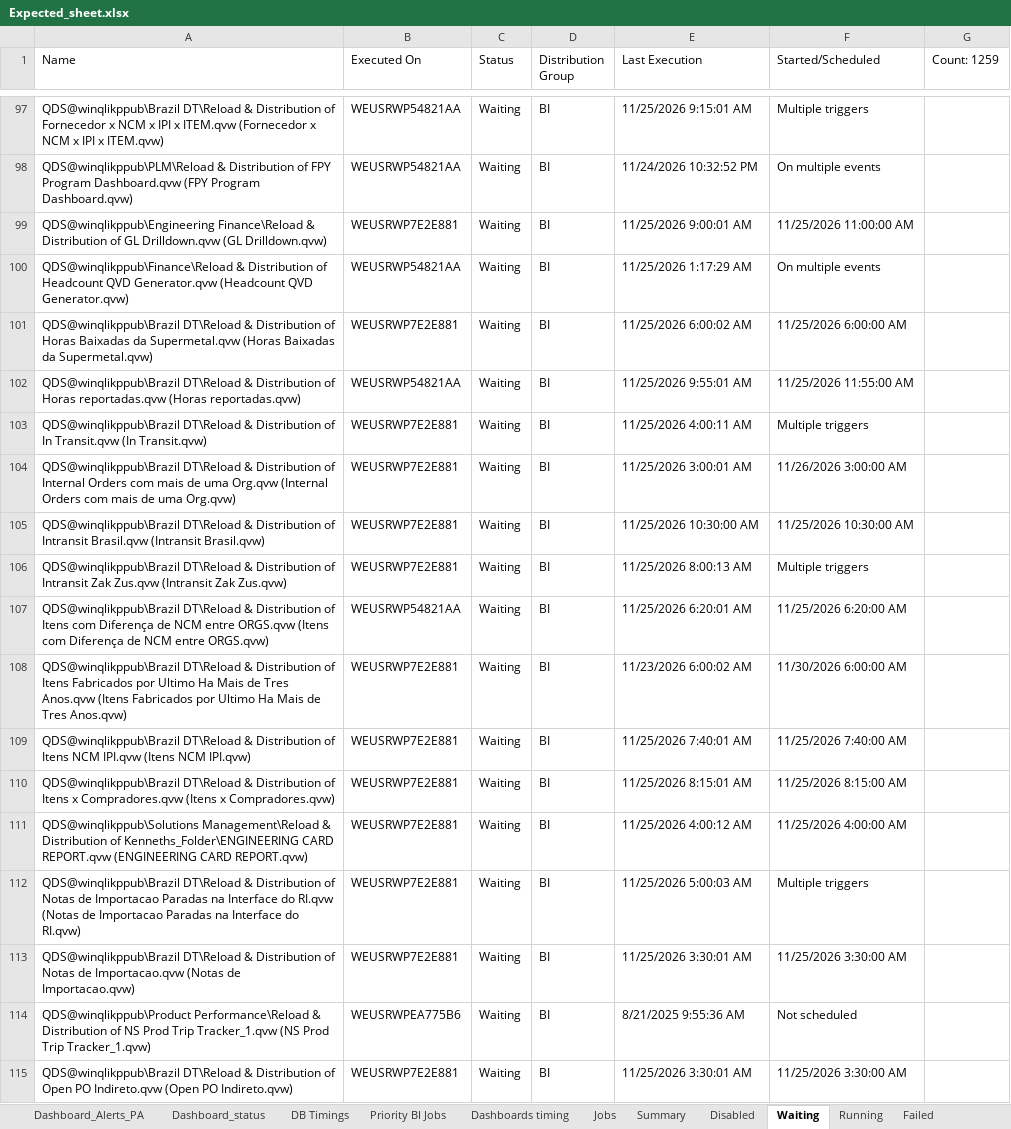
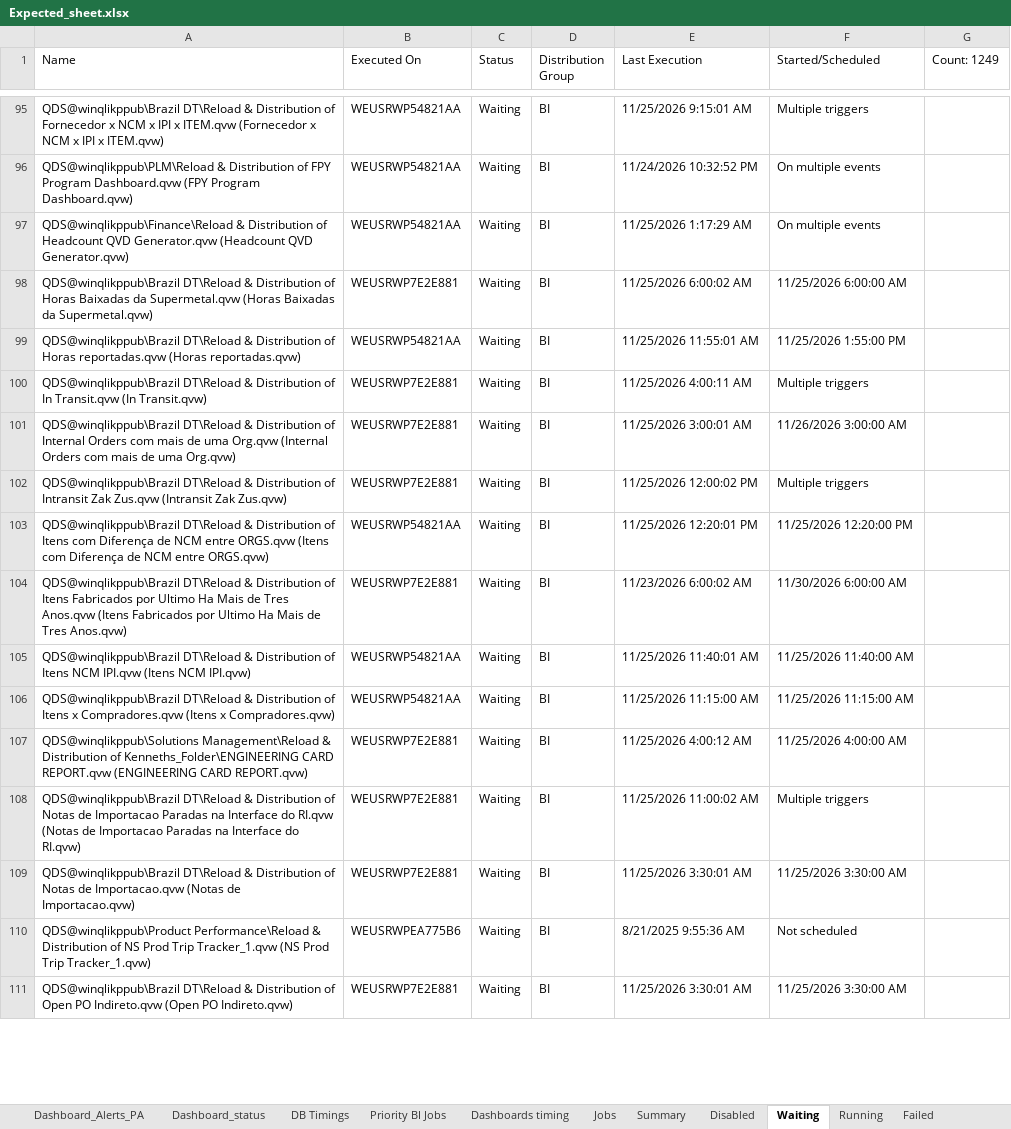
Before and after one commit to warriorcool1213-blip/Wabtec_Qlik_DB-s, an Excel workbook: Expected_sheet.xlsx, sheet Waiting, drawn as a sheet; only a part is shown, gaps mark what is left out; values as stored, in another font and other column widths than the file's, no cell formats; removed rows and columns are numbered as before the commit, all else as after; the diff covers the shown part only; the diff names each change by its address in the sheet, - before the commit and + after, or states it on an @@ line.

```diff
--- a/Expected_sheet.xlsx (sheet Waiting)
+++ b/Expected_sheet.xlsx (sheet Waiting)
-G1: Count: 1259
+G1: Count: 1249
-row 99: QDS@winqlikppub\Engineering Finance\Reload & Distribution of GL Drilldown.qvw (GL Drilldown.qvw) | WEUSRWP7E2E881 | Waiting | BI | 11/25/2026 9:00:01 AM | 11/25/2026 11:00:00 AM
-E99 (Last Execution): 11/25/2026 9:55:01 AM
+E99 (Last Execution): 11/25/2026 11:55:01 AM
-F99 (Started/Scheduled): 11/25/2026 11:55:00 AM
+F99 (Started/Scheduled): 11/25/2026 1:55:00 PM
-row 105: QDS@winqlikppub\Brazil DT\Reload & Distribution of Intransit Brasil.qvw (Intransit Brasil.qvw) | WEUSRWP7E2E881 | Waiting | BI | 11/25/2026 10:30:00 AM | 11/25/2026 10:30:00 AM
-E102 (Last Execution): 11/25/2026 8:00:13 AM
+E102 (Last Execution): 11/25/2026 12:00:02 PM
-E103 (Last Execution): 11/25/2026 6:20:01 AM
+E103 (Last Execution): 11/25/2026 12:20:01 PM
-F103 (Started/Scheduled): 11/25/2026 6:20:00 AM
+F103 (Started/Scheduled): 11/25/2026 12:20:00 PM
-B105:B106 (Executed On): WEUSRWP7E2E881
+B105:B106 (Executed On): WEUSRWP54821AA
-E105 (Last Execution): 11/25/2026 7:40:01 AM
+E105 (Last Execution): 11/25/2026 11:40:01 AM
-F105 (Started/Scheduled): 11/25/2026 7:40:00 AM
+F105 (Started/Scheduled): 11/25/2026 11:40:00 AM
-E106 (Last Execution): 11/25/2026 8:15:01 AM
+E106 (Last Execution): 11/25/2026 11:15:00 AM
-F106 (Started/Scheduled): 11/25/2026 8:15:00 AM
+F106 (Started/Scheduled): 11/25/2026 11:15:00 AM
-E108 (Last Execution): 11/25/2026 5:00:03 AM
+E108 (Last Execution): 11/25/2026 11:00:02 AM
```
Also changed, not shown: 11 added rows, 19 removed rows and 418 edited cells elsewhere in this sheet, sheet Jobs, sheet Dashboard_status, sheet Running, sheet Summary, sheet Failed, sheet Dashboard_Alerts_PA, 3 more sheets, cell formats.
